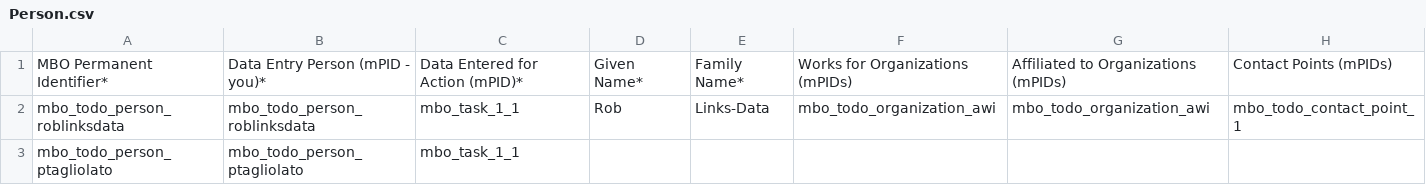
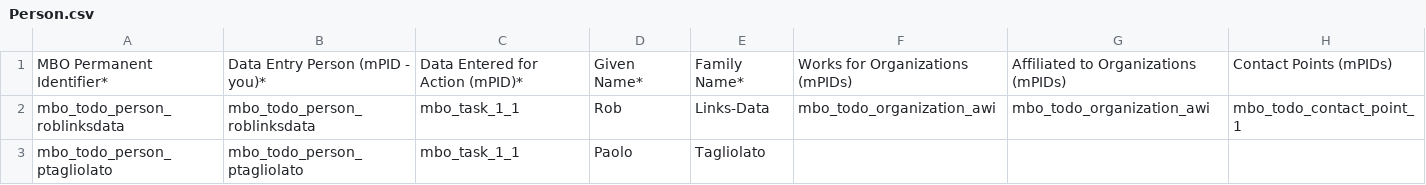
Before and after one commit to vliz-be-opsci/mbo-csv-to-json-ld, a CSV file: Person.csv, drawn as a sheet.

Commit message:
fix

```diff
--- a/Person.csv
+++ b/Person.csv
@@ -2,2 +2,2 @@
 mbo_todo_person_roblinksdata,mbo_todo_person_roblinksdata,mbo_task_1_1,Rob,Links-Data,mbo_todo_organization_awi,mbo_todo_organization_awi,mbo_todo_contact_point_1
-mbo_todo_person_ptagliolato,mbo_todo_person_ptagliolato,mbo_task_1_1,,,,,
+mbo_todo_person_ptagliolato,mbo_todo_person_ptagliolato,mbo_task_1_1,Paolo,Tagliolato,,,
```
